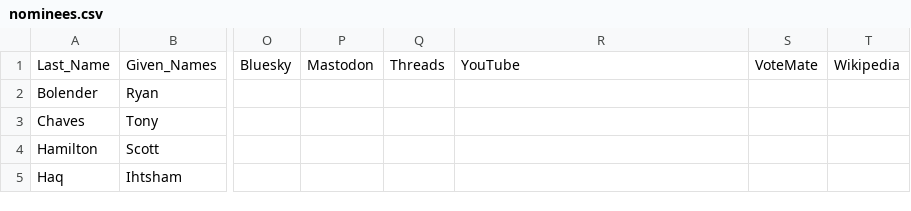
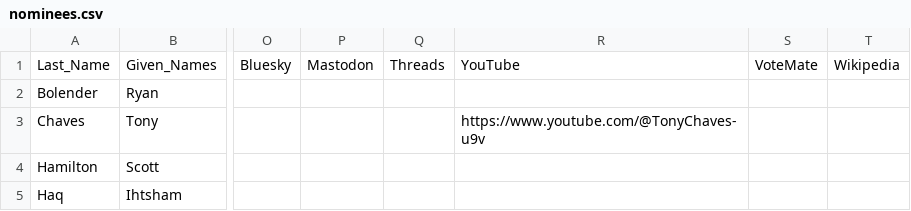
Before and after one commit to CivicTechWR/WRVotesMunicipal2026, a CSV file: docs/_data/sync/nominees.csv, drawn as a sheet; only a part is shown, gaps mark what is left out; the diff names each change by its address in the sheet, - before the commit and + after, or states it on an @@ line.

Commit message:
Auto-commit: updated nominees.csv, events.csv from Google Docs

```diff
--- a/docs/_data/sync/nominees.csv
+++ b/docs/_data/sync/nominees.csv
-R3: (empty)
+R3: https://www.youtube.com/@TonyChaves-u9v
```
Also changed, not shown: docs/_data/sync/events.csv.
